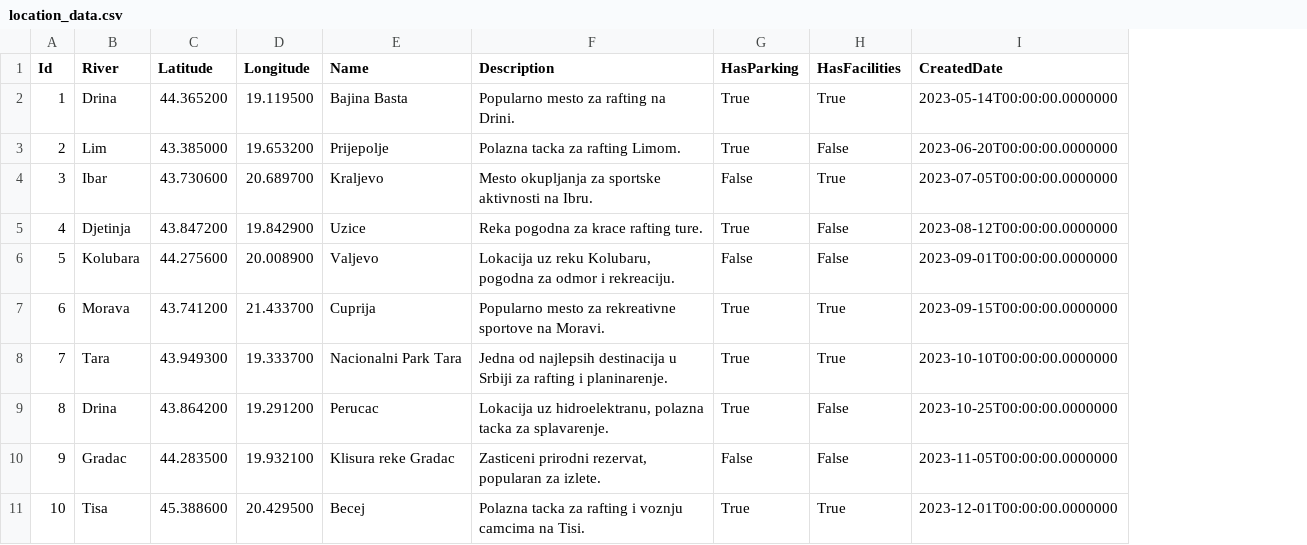
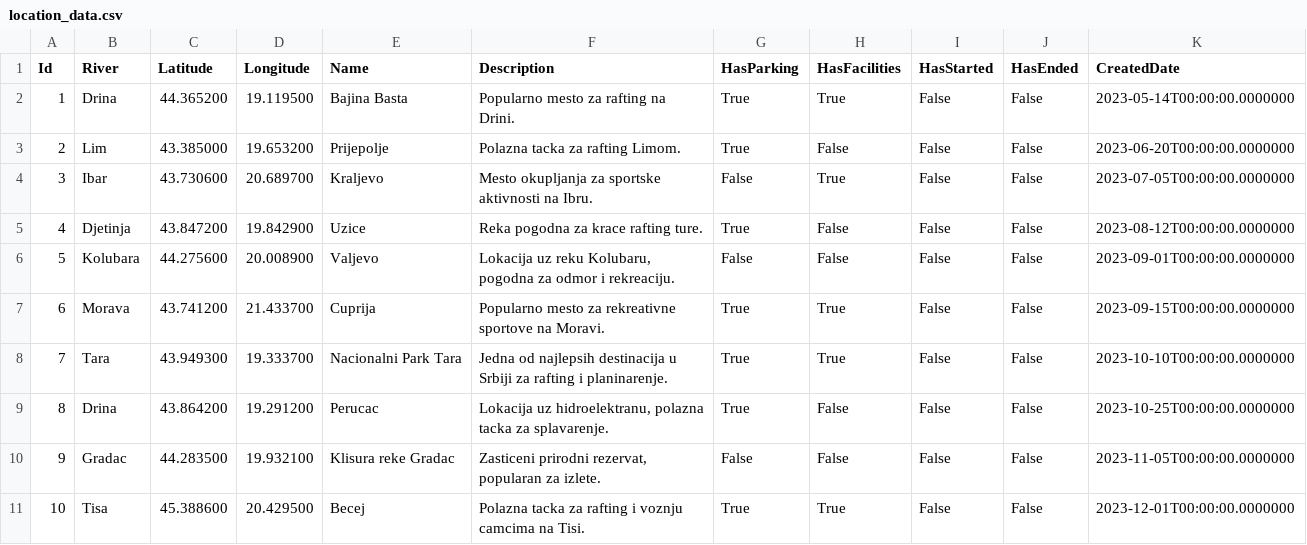
Before and after one commit to aleksamilicev/RVA---Razvoj-Viseslojnih-Aplikacija, a CSV file: RVA-Project/RVA.Server/DataFiles/location_data.csv, drawn as a sheet; the diff names each change by its address in the sheet, - before the commit and + after, or states it on an @@ line.

Commit message:
Prosirio sam LocationDTO
- Posto treba da se azuriraju svi atributi a ne samo primarna klasa, dodao sam Started i Ended bool polja u Location model

```diff
--- a/RVA-Project/RVA.Server/DataFiles/location_data.csv
+++ b/RVA-Project/RVA.Server/DataFiles/location_data.csv
+column I (HasStarted), rows 2-11: all False
+column J (HasEnded), rows 2-11: all False
```
Also changed, not shown: 30 other files.
